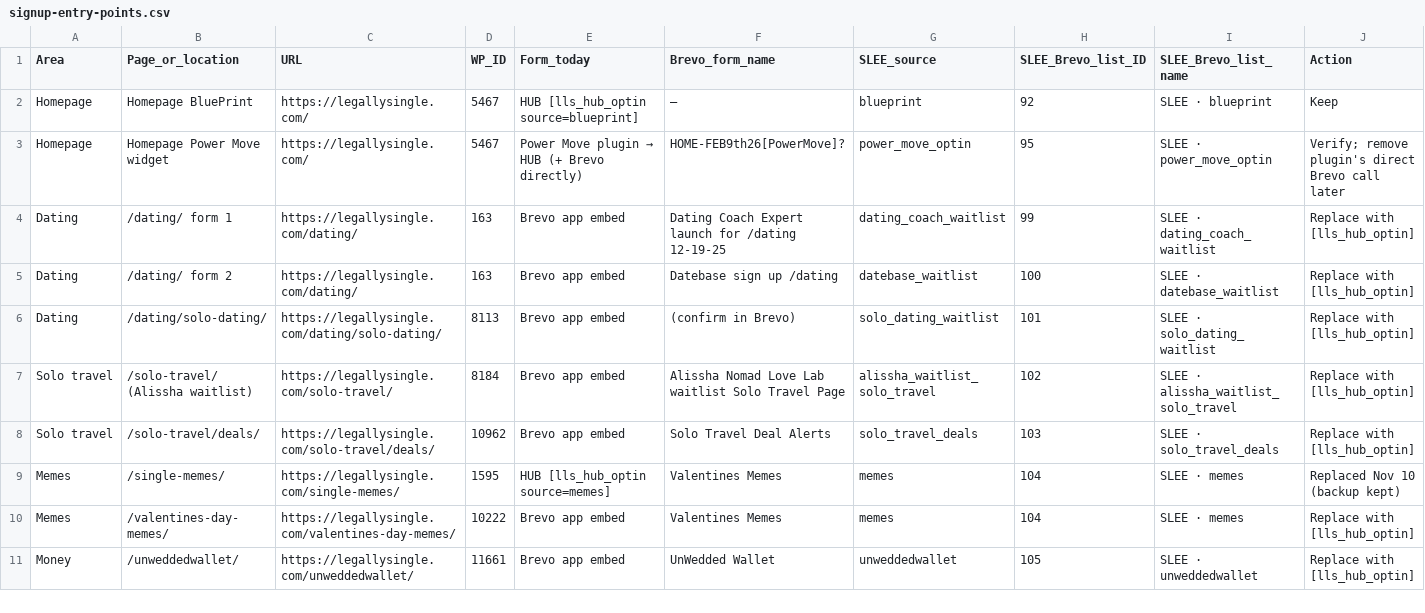
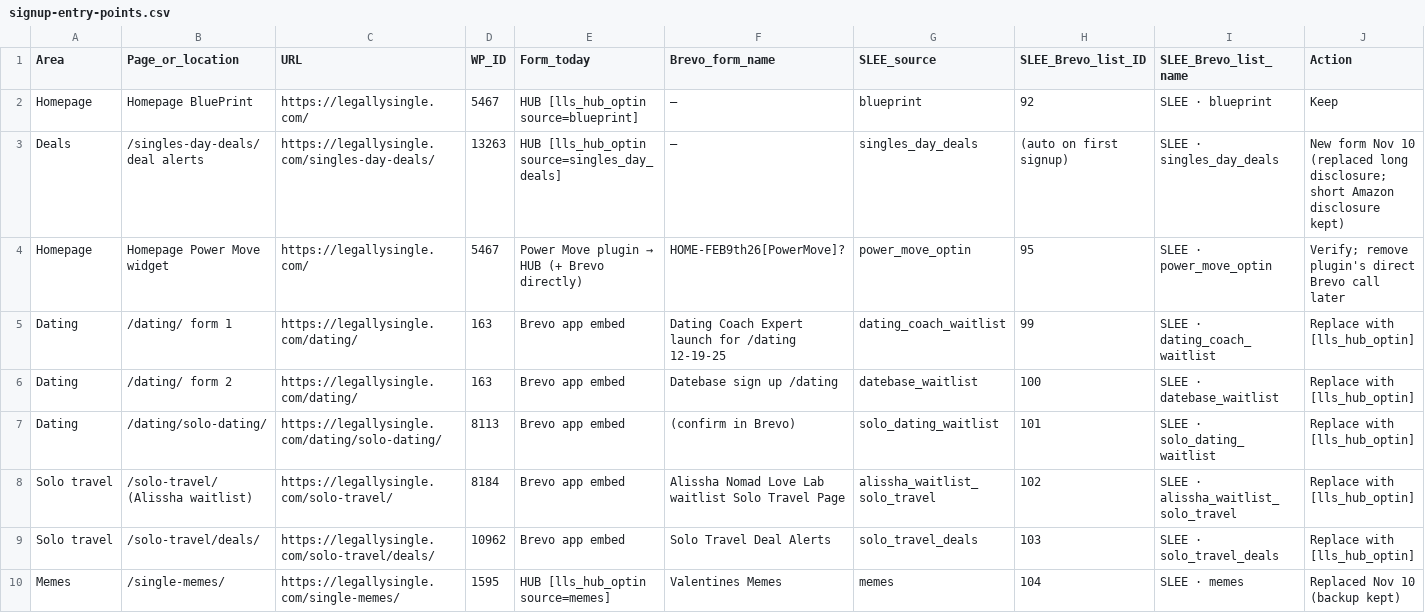
Before and after one commit to LifeLegallySingle/lls-platform-NOV26, a CSV file: docs/signup-entry-points.csv, drawn as a sheet; only a part is shown; the shorter side is filled out with more unchanged rows; rows hold the shown columns only; the diff names each change by its address in the sheet, - before the commit and + after, or states it on an @@ line.

```diff
--- a/docs/signup-entry-points.csv
+++ b/docs/signup-entry-points.csv
+row 3: Deals | /singles-day-deals/ deal alerts | https://legallysingle.com/singles-day-deals/ | 13263 | HUB [lls_hub_optin source=singles_day_deals] | — | singles_day_deals | (auto on first signup) | SLEE · singles_day_deals | New form Nov 10 (replaced long disclosure; short Amazon disclosure kept)
```
